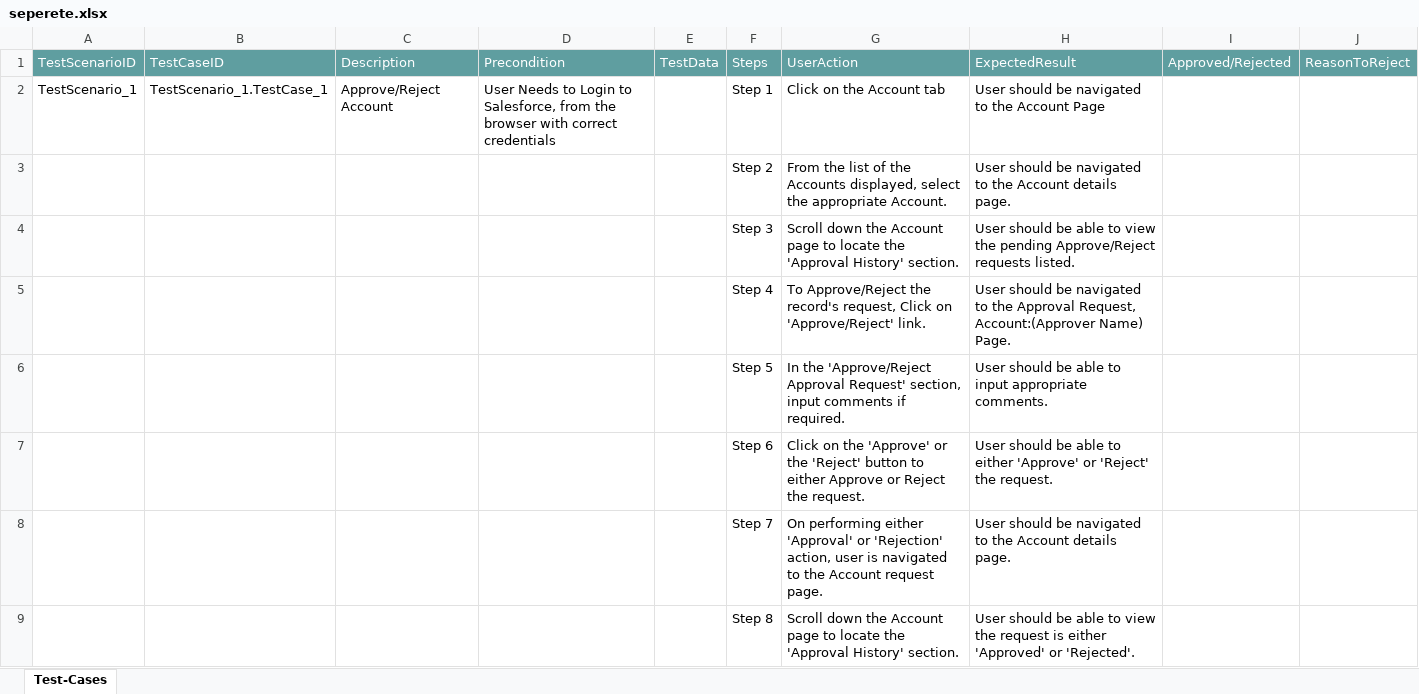
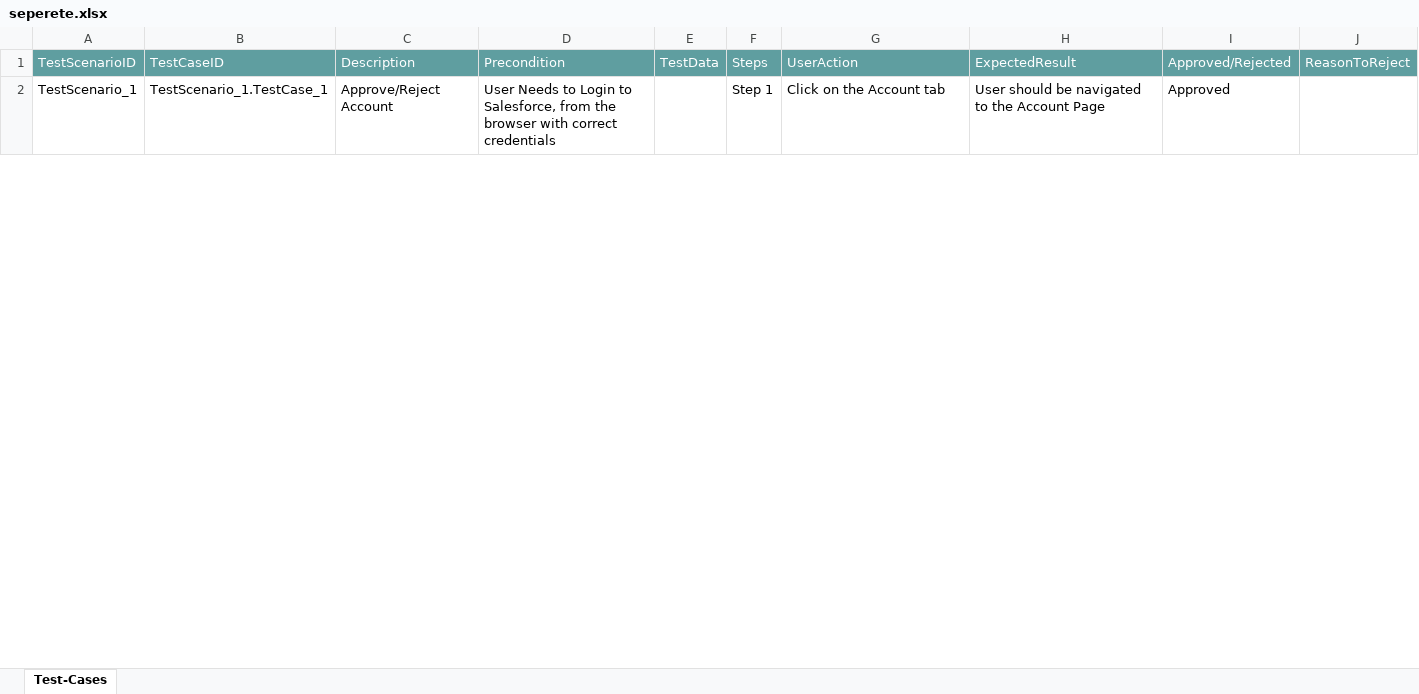
Before and after one commit to ShaikMohamedIrfan/ATIF_CTS, an Excel workbook: seperete.xlsx, sheet Test-Cases, drawn as a sheet; only a part is shown; values as stored, in another font and other column widths than the file's, no borders; table styles not drawn; the diff covers the shown part only; the diff names each change by its address in the sheet, - before the commit and + after, or states it on an @@ line.

Commit message:
Update seperete.xlsx

```diff
--- a/seperete.xlsx (sheet Test-Cases)
+++ b/seperete.xlsx (sheet Test-Cases)
-I2: (empty)
+I2: Approved
@@ row 3 hidden:  |  |  |  |  | Step 2 | From the list of the Accounts displayed, select the appropriate Account. | User should be navigated to the Account details page. @@
@@ row 4 hidden:  |  |  |  |  | Step 3 | Scroll down the Account page to locate the 'Approval History' section. | User should be able to view the pending Approve/Reject requests listed. @@
@@ row 5 hidden:  |  |  |  |  | Step 4 | To Approve/Reject the record's request, Click on 'Approve/Reject' link. | User should be navigated to the Approval Request, Account:(Approver Name) Page. @@
@@ row 6 hidden:  |  |  |  |  | Step 5 | In the 'Approve/Reject Approval Request' section, input comments if required. | User should be able to input appropriate comments. @@
@@ row 7 hidden:  |  |  |  |  | Step 6 | Click on the 'Approve' or the 'Reject' button to either Approve or Reject the request. | User should be able to either 'Approve' or 'Reject' the request. @@
@@ row 8 hidden:  |  |  |  |  | Step 7 | On performing either 'Approval' or 'Rejection' action, user is navigated to the Account request page. | User should be navigated to the Account details page. @@
@@ row 9 hidden:  |  |  |  |  | Step 8 | Scroll down the Account page to locate the 'Approval History' section. | User should be able to view the request is either 'Approved' or 'Rejected'. @@
```
Also changed, not shown: 7 hidden or unhidden rows and 1 edited cell elsewhere in this sheet.
